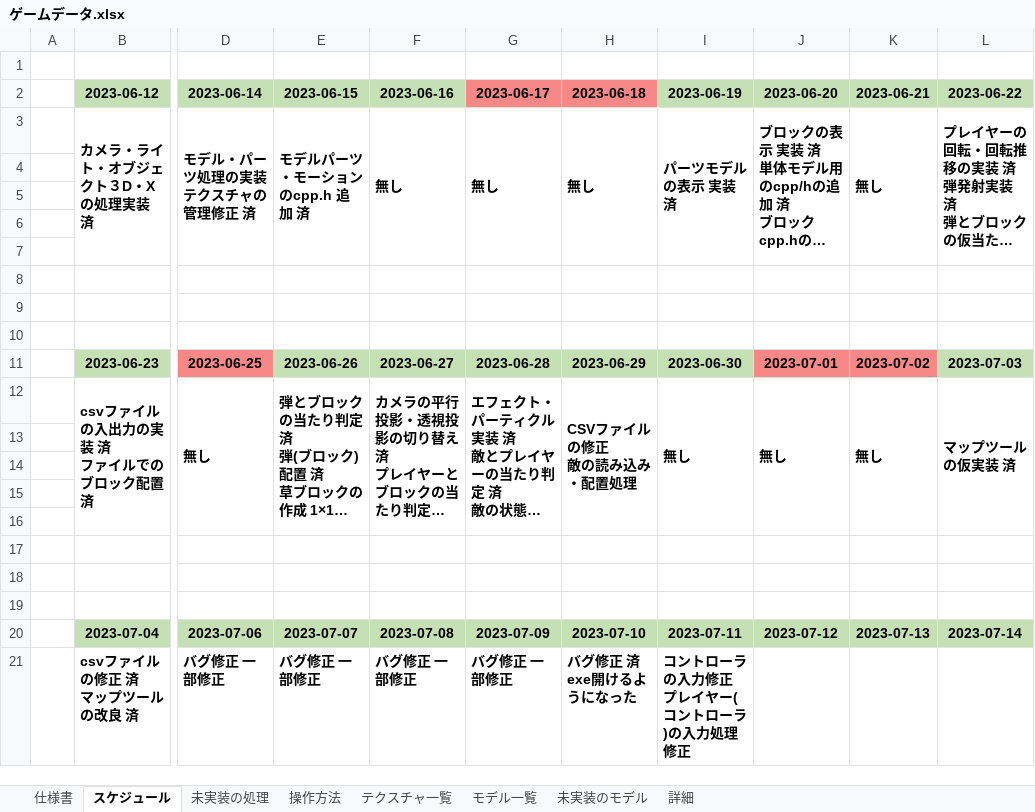
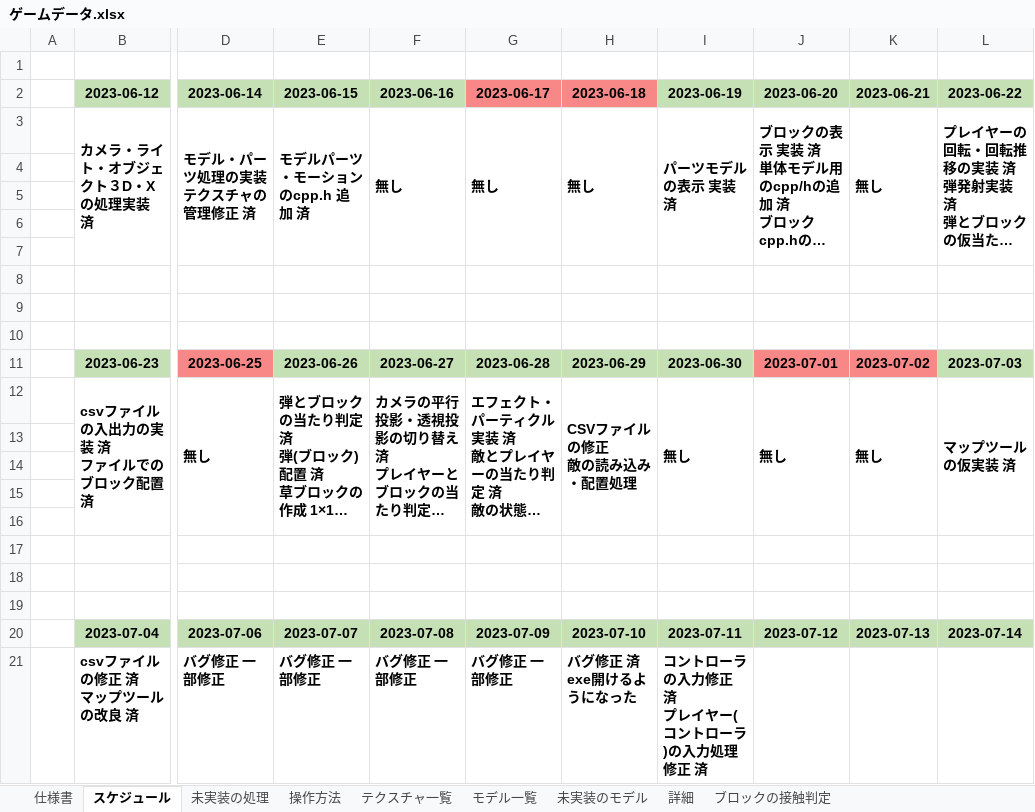
Before and after one commit to keisuke0211/pixel, an Excel workbook: data/ゲームデータ.xlsx, sheet スケジュール, drawn as a sheet; only a part is shown, gaps mark what is left out; long unchanged cells end in …; values as stored, in another font and other column widths than the file's, no borders; ↵ is a line break in a cell; the diff names each change by its address in the sheet, - before the commit and + after, or states it on an @@ line.

Commit message:
コントローラの入力処理　実装

```diff
--- a/data/ゲームデータ.xlsx (sheet スケジュール)
+++ b/data/ゲームデータ.xlsx (sheet スケジュール)
+sheet tab: ブロックの接触判定
-I21 (2023-06-19): コントローラの入力修正 ↵ プレイヤー(コントローラ)の入力処理 修正
+I21 (2023-06-19): コントローラの入力修正 済 ↵ プレイヤー(コントローラ)の入力処理 修正 済
```
Also changed, not shown: 8 other files.
